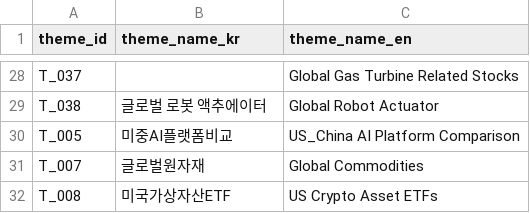
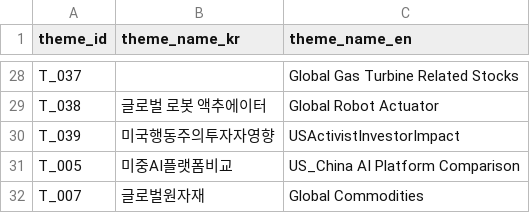
Before and after one commit to kang0302/import_MT, a CSV file: data/master/theme.csv, drawn as a sheet; only a part is shown, gaps mark what is left out; the shorter side is filled out with more unchanged rows.

```diff
--- a/data/master/theme.csv
+++ b/data/master/theme.csv
@@ -29,2 +29,3 @@ T_037,,Global Gas Turbine Related Stocks
 T_038,글로벌 로봇 액추에이터,Global Robot Actuator
+T_039,미국행동주의투자자영향,USActivistInvestorImpact
 T_005,미중AI플랫폼비교,US_China AI Platform Comparison
```
Also changed, not shown: data/master/asset.csv, data/master/character.csv, 1 other file.
